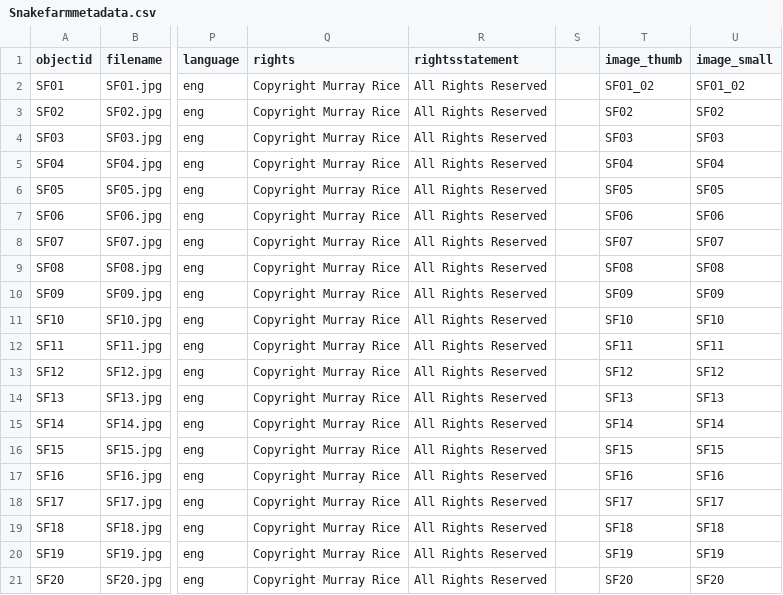
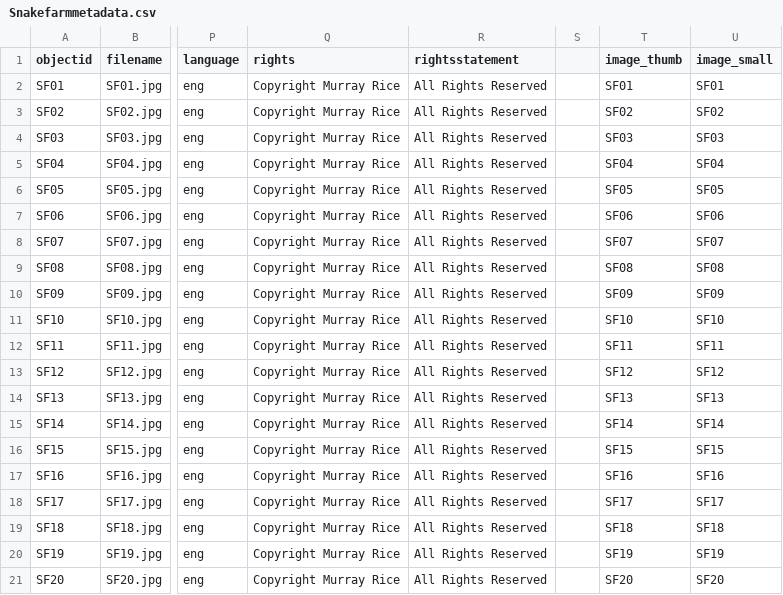
Before and after one commit to murrayleerice/Snake-Farm-Creative, a CSV file: _data/Snakefarmmetadata.csv, drawn as a sheet; only a part is shown, gaps mark what is left out; the diff names each change by its address in the sheet, - before the commit and + after, or states it on an @@ line.

Commit message:
Add files via upload

```diff
--- a/_data/Snakefarmmetadata.csv
+++ b/_data/Snakefarmmetadata.csv
-T2 (image_thumb): SF01_02
+T2 (image_thumb): SF01
-U2 (image_small): SF01_02
+U2 (image_small): SF01
```
